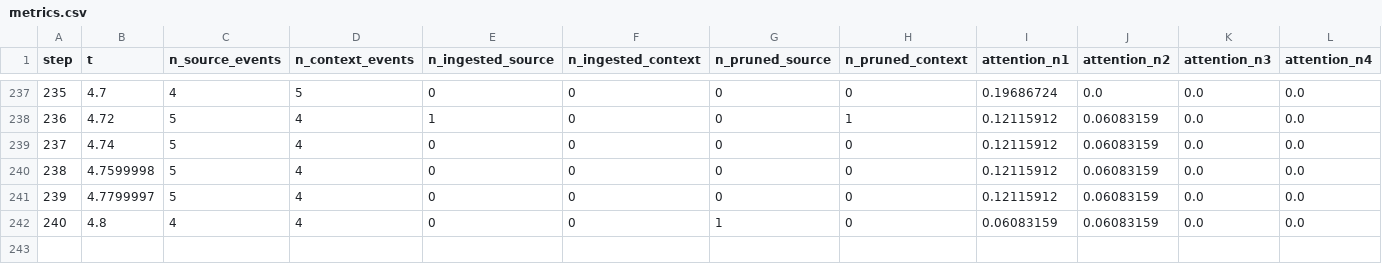
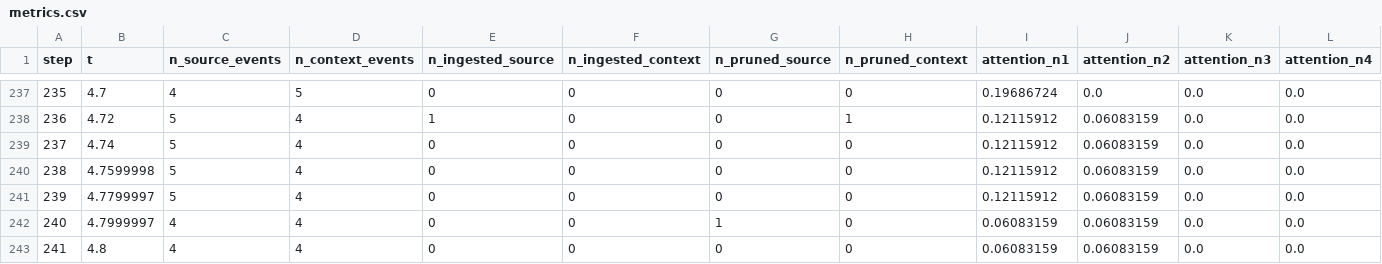
Before and after one commit to rmems/TemporalFocus.jl, a CSV file: experiments/results/attention_spotlight/metrics.csv, drawn as a sheet; only a part is shown, gaps mark what is left out; addresses are those after the commit; rows hold the shown columns only; the diff names each change by its address in the sheet, - before the commit and + after, or states it on an @@ line.

```diff
--- a/experiments/results/attention_spotlight/metrics.csv
+++ b/experiments/results/attention_spotlight/metrics.csv
+row 242: 240 | 4.7999997 | 4 | 4 | 0 | 0 | 1 | 0 | 0.06083159 | 0.06083159 | 0.0 | 0.0
@@ column A (step) renumbered from row 243 down @@
-G243 (n_pruned_source): 1
+G243 (n_pruned_source): 0
```
Also changed, not shown: 5 other files.
